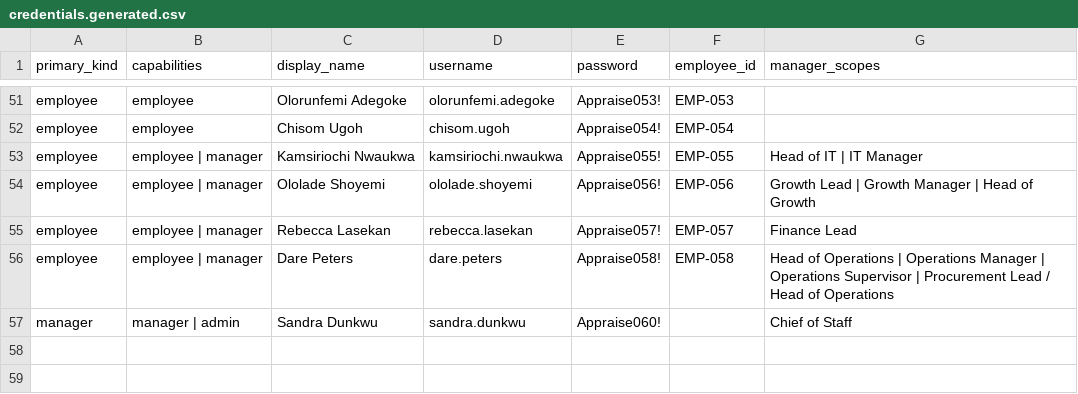
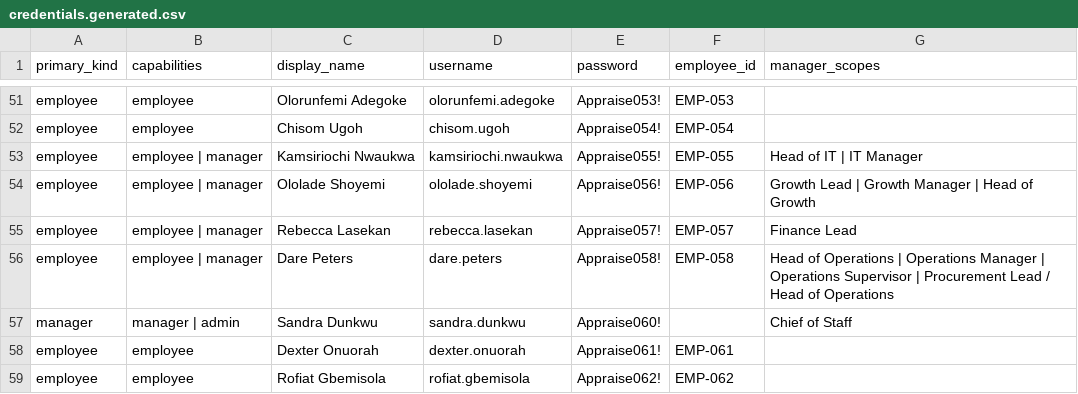
Before and after one commit to adminbuybetter/higaruma, a CSV file: frontend/src/data/credentials.generated.csv, drawn as a sheet; only a part is shown, gaps mark what is left out; the diff names each change by its address in the sheet, - before the commit and + after, or states it on an @@ line.

```diff
--- a/frontend/src/data/credentials.generated.csv
+++ b/frontend/src/data/credentials.generated.csv
+row 58: employee | employee | Dexter Onuorah | dexter.onuorah | Appraise061! | EMP-061
+row 59: employee | employee | Rofiat Gbemisola | rofiat.gbemisola | Appraise062! | EMP-062
```
Also changed, not shown: 23 other files.
